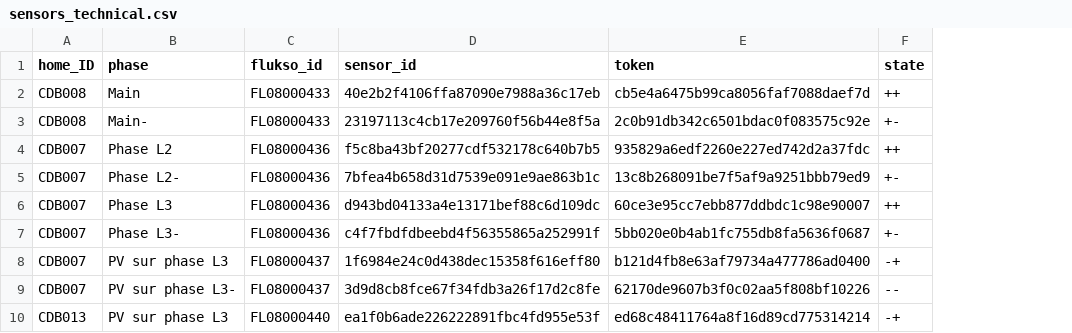
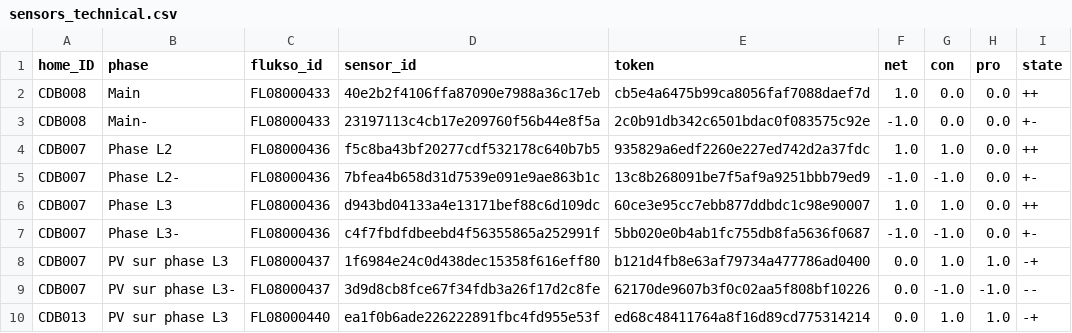
Before and after one commit to AlexandreHnf/Voisin-d-energie-ULB, a CSV file: sensors/sensors_technical.csv, drawn as a sheet; only a part is shown; the diff names each change by its address in the sheet, - before the commit and + after, or states it on an @@ line.

```diff
--- a/sensors/sensors_technical.csv
+++ b/sensors/sensors_technical.csv
+column F (net), rows 2-10: 1.0 | -1.0 | 1.0 | -1.0 | 1.0 | -1.0 | 0.0 | 0.0 | 0.0
+column G (con), rows 2-10: 0.0 | 0.0 | 1.0 | -1.0 | 1.0 | -1.0 | 1.0 | -1.0 | 1.0
+column H (pro), rows 2-10: 0.0 | 0.0 | 0.0 | 0.0 | 0.0 | 0.0 | 1.0 | -1.0 | 1.0
```
Also changed, not shown: output/Flukso_data_29oct2021/CDB018.csv, sensors/sensors.csv, 28 other files.
